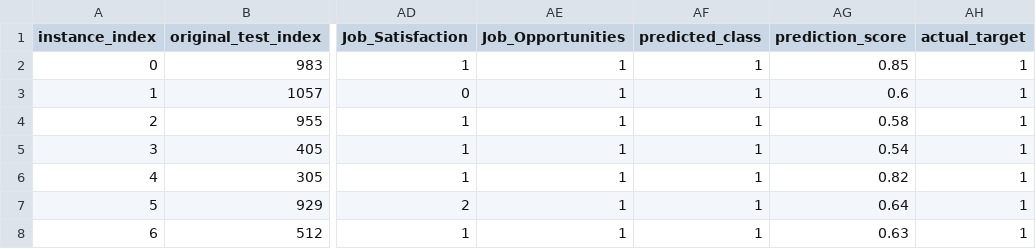
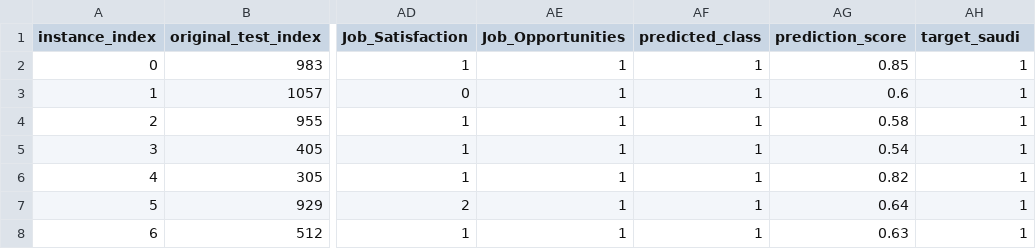
Before and after one commit to WannesVandenBulck/FAIR-XAIN, a CSV file: datasets_prep/data/saudi_dataset/saudi_adverse.csv, drawn as a sheet; only a part is shown, gaps mark what is left out; the diff names each change by its address in the sheet, - before the commit and + after, or states it on an @@ line.

```diff
--- a/datasets_prep/data/saudi_dataset/saudi_adverse.csv
+++ b/datasets_prep/data/saudi_dataset/saudi_adverse.csv
-AH1: actual_target
+AH1: target_saudi
```
Also changed, not shown: datasets_prep/data/credit_dataset/credit_shap.csv, datasets_prep/data/law_dataset/law_adverse.csv, 18 other files.
